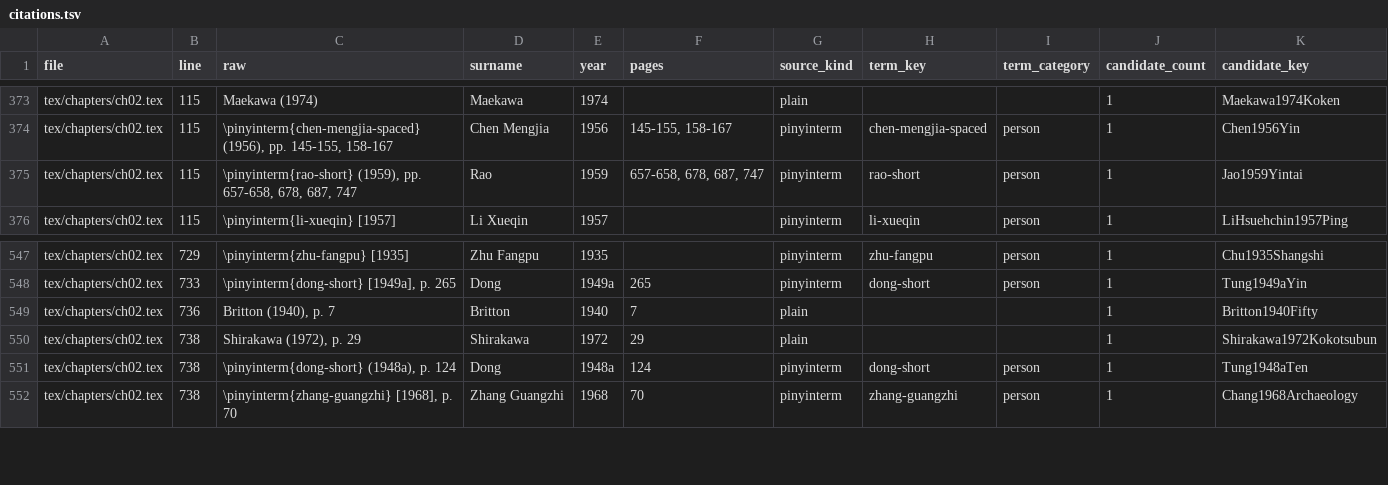
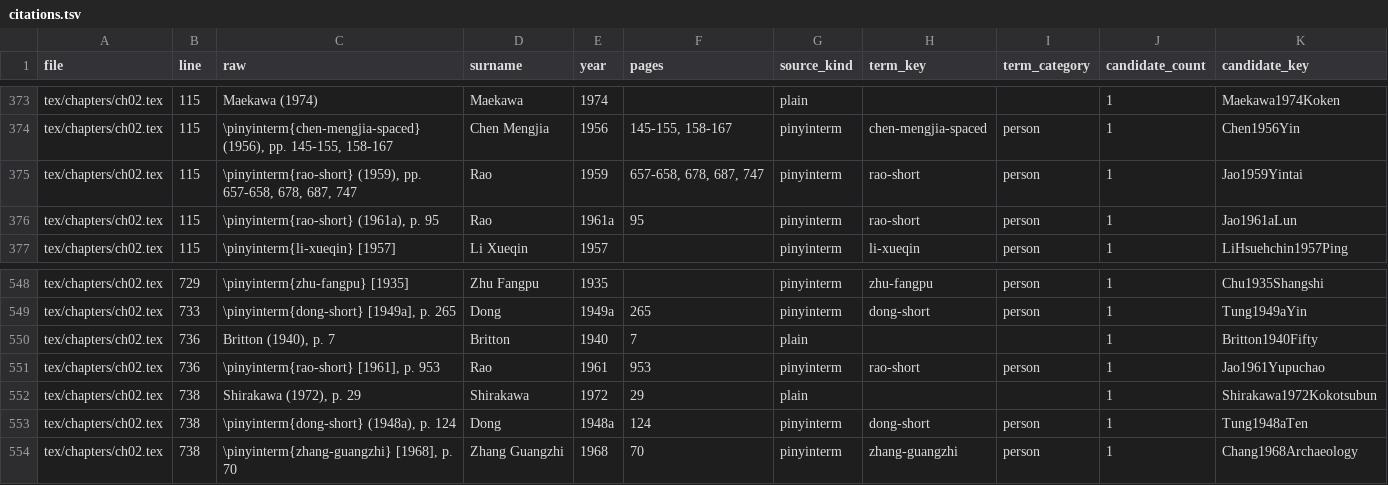
Before and after one commit to nh36/Keightley, a TSV file: data/citations.tsv, drawn as a sheet; only a part is shown, gaps mark what is left out; the diff names each change by its address in the sheet, - before the commit and + after, or states it on an @@ line.

```diff
--- a/data/citations.tsv
+++ b/data/citations.tsv
+row 376: tex/chapters/ch02.tex | 115 | \pinyinterm{rao-short} (1961a), p. 95 | Rao | 1961a | 95 | pinyinterm | rao-short | person | 1 | Jao1961aLun
+row 551: tex/chapters/ch02.tex | 736 | \pinyinterm{rao-short} [1961], p. 953 | Rao | 1961 | 953 | pinyinterm | rao-short | person | 1 | Jao1961Yupuchao
```
Also changed, not shown: build/qa/unmatched_citations.tsv, 3 other files.
